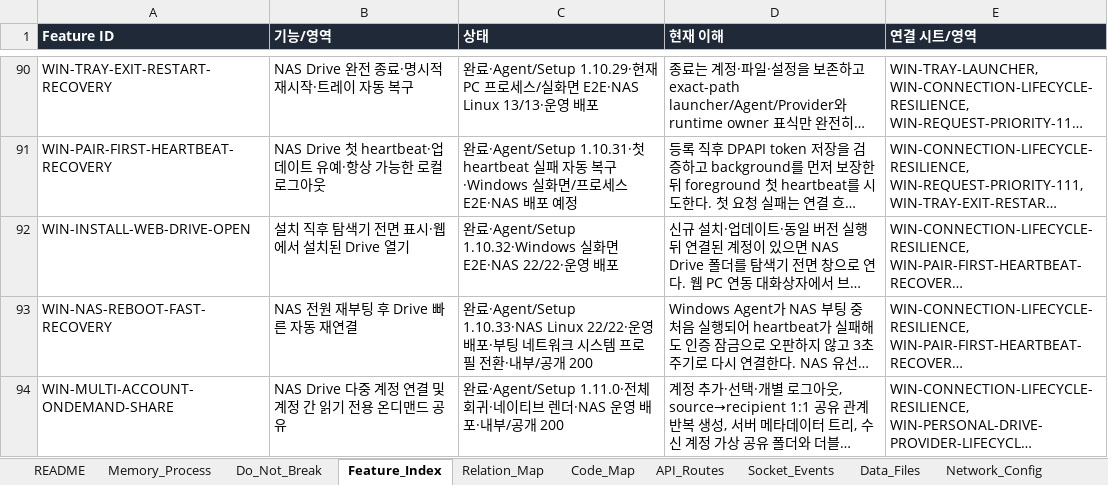
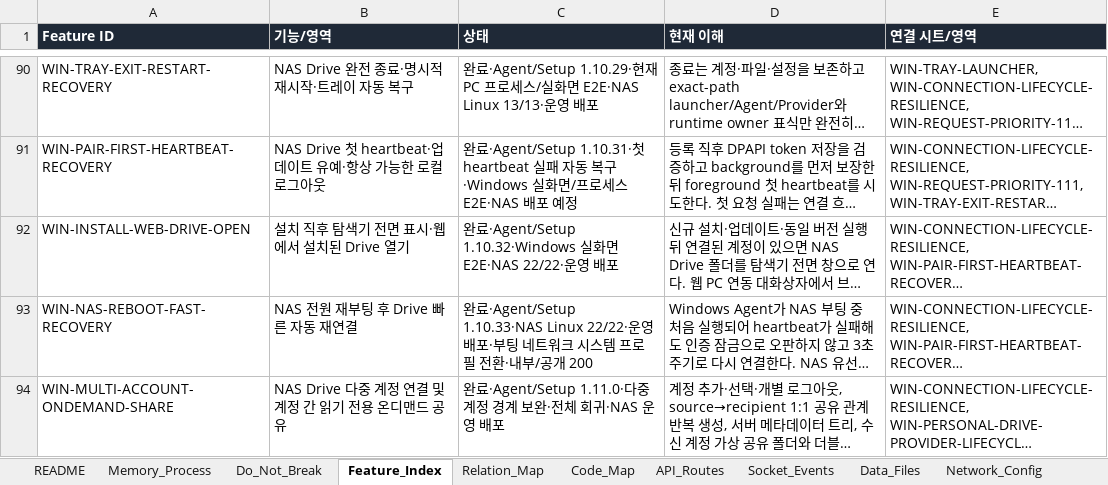
Before and after one commit to CLim020924/NAS_dev, an Excel workbook: docs/NAS_PROJECT_LOG.xlsx, sheet Feature_Index, drawn as a sheet; only a part is shown, gaps mark what is left out; long unchanged cells end in …; values as stored, in another font and other column widths than the file's, no borders; the diff names each change by its address in the sheet, - before the commit and + after, or states it on an @@ line.

```diff
--- a/docs/NAS_PROJECT_LOG.xlsx (sheet Feature_Index)
+++ b/docs/NAS_PROJECT_LOG.xlsx (sheet Feature_Index)
-C94 (상태): 완료·Agent/Setup 1.11.0·전체 회귀·네이티브 렌더·NAS 운영 배포·내부/공개 200
+C94 (상태): 완료·Agent/Setup 1.11.0·다중 계정 경계 보완·전체 회귀·NAS 운영 배포
```
Also changed, not shown: sheet Do_Not_Break, 8 other files.
